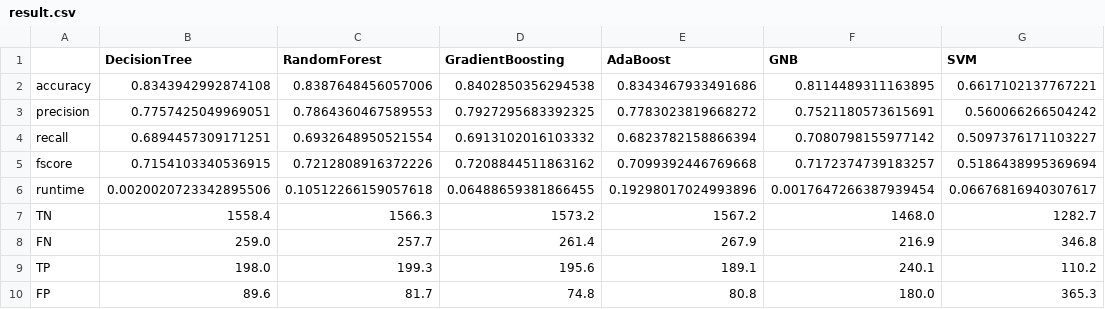
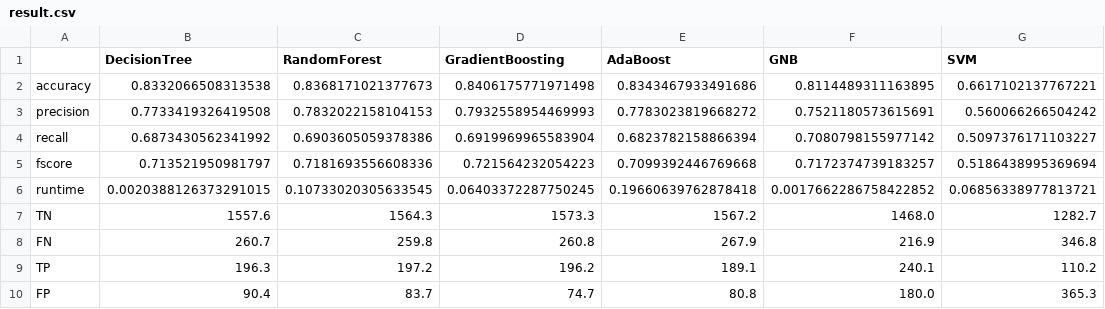
Before and after one commit to cathyli247/CSDS-448, a CSV file: result.csv, drawn as a sheet.

```diff
--- a/result.csv
+++ b/result.csv
@@ -1,10 +1,10 @@
 ,DecisionTree,RandomForest,GradientBoosting,AdaBoost,GNB,SVM
-accuracy,0.8343942992874108,0.8387648456057006,0.8402850356294538,0.8343467933491686,0.8114489311163895,0.6617102137767221
-precision,0.7757425049969051,0.7864360467589553,0.7927295683392325,0.7783023819668272,0.7521180573615691,0.560066266504242
-recall,0.6894457309171251,0.6932648950521554,0.6913102016103332,0.6823782158866394,0.7080798155977142,0.5097376171103227
-fscore,0.7154103340536915,0.7212808916372226,0.7208844511863162,0.7099392446769668,0.7172374739183257,0.5186438995369694
-runtime,0.0020020723342895506,0.10512266159057618,0.06488659381866455,0.19298017024993896,0.0017647266387939454,0.06676816940307617
-TN,1558.4,1566.3,1573.2,1567.2,1468.0,1282.7
-FN,259.0,257.7,261.4,267.9,216.9,346.8
-TP,198.0,199.3,195.6,189.1,240.1,110.2
-FP,89.6,81.7,74.8,80.8,180.0,365.3
+accuracy,0.8332066508313538,0.8368171021377673,0.8406175771971498,0.8343467933491686,0.8114489311163895,0.6617102137767221
+precision,0.7733419326419508,0.7832022158104153,0.7932558954469993,0.7783023819668272,0.7521180573615691,0.560066266504242
+recall,0.6873430562341992,0.6903605059378386,0.6919969965583904,0.6823782158866394,0.7080798155977142,0.5097376171103227
+fscore,0.713521950981797,0.7181693556608336,0.721564232054223,0.7099392446769668,0.7172374739183257,0.5186438995369694
+runtime,0.0020388126373291015,0.10733020305633545,0.06403372287750245,0.19660639762878418,0.0017662286758422852,0.06856338977813721
+TN,1557.6,1564.3,1573.3,1567.2,1468.0,1282.7
+FN,260.7,259.8,260.8,267.9,216.9,346.8
+TP,196.3,197.2,196.2,189.1,240.1,110.2
+FP,90.4,83.7,74.7,80.8,180.0,365.3
```
Also changed, not shown: 2 other files.
